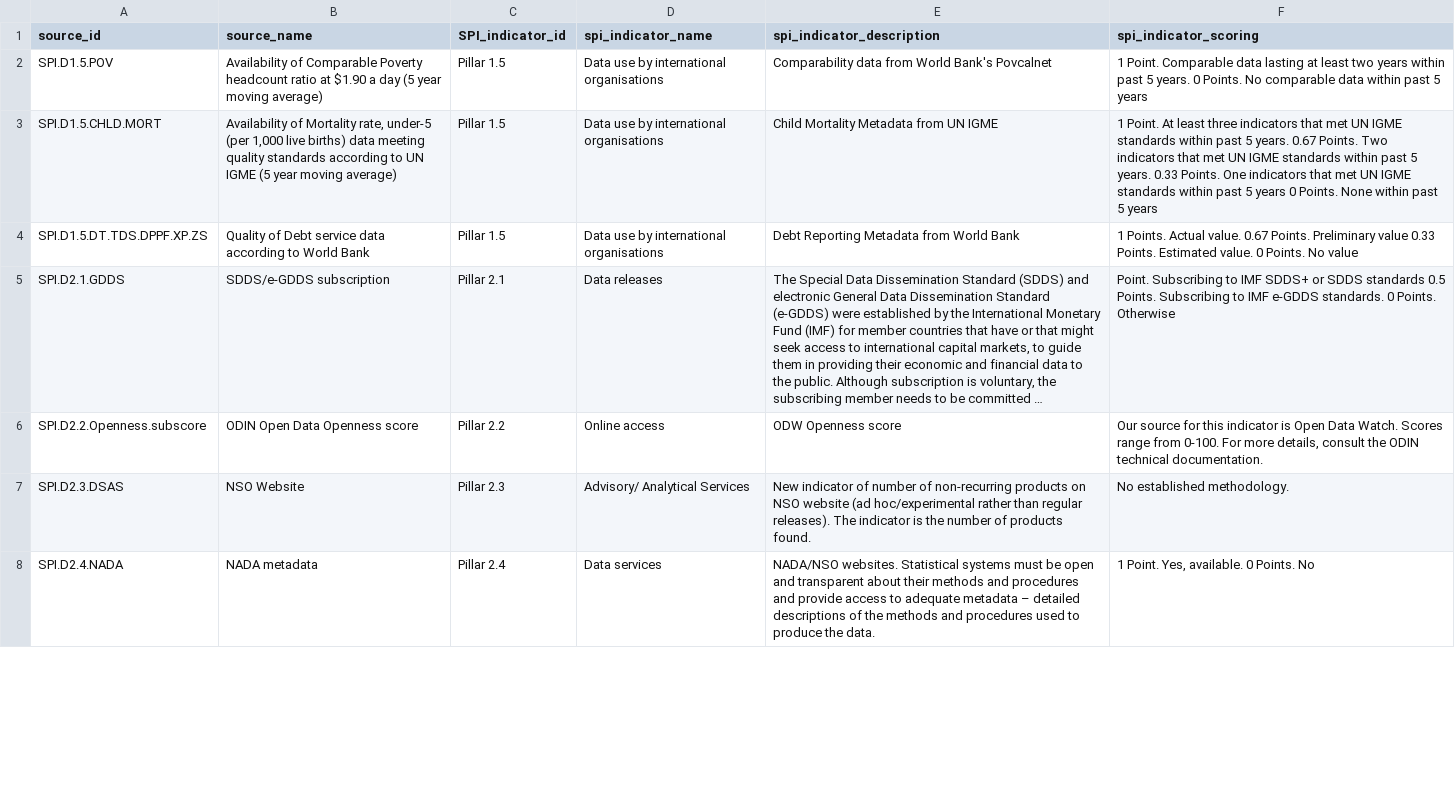
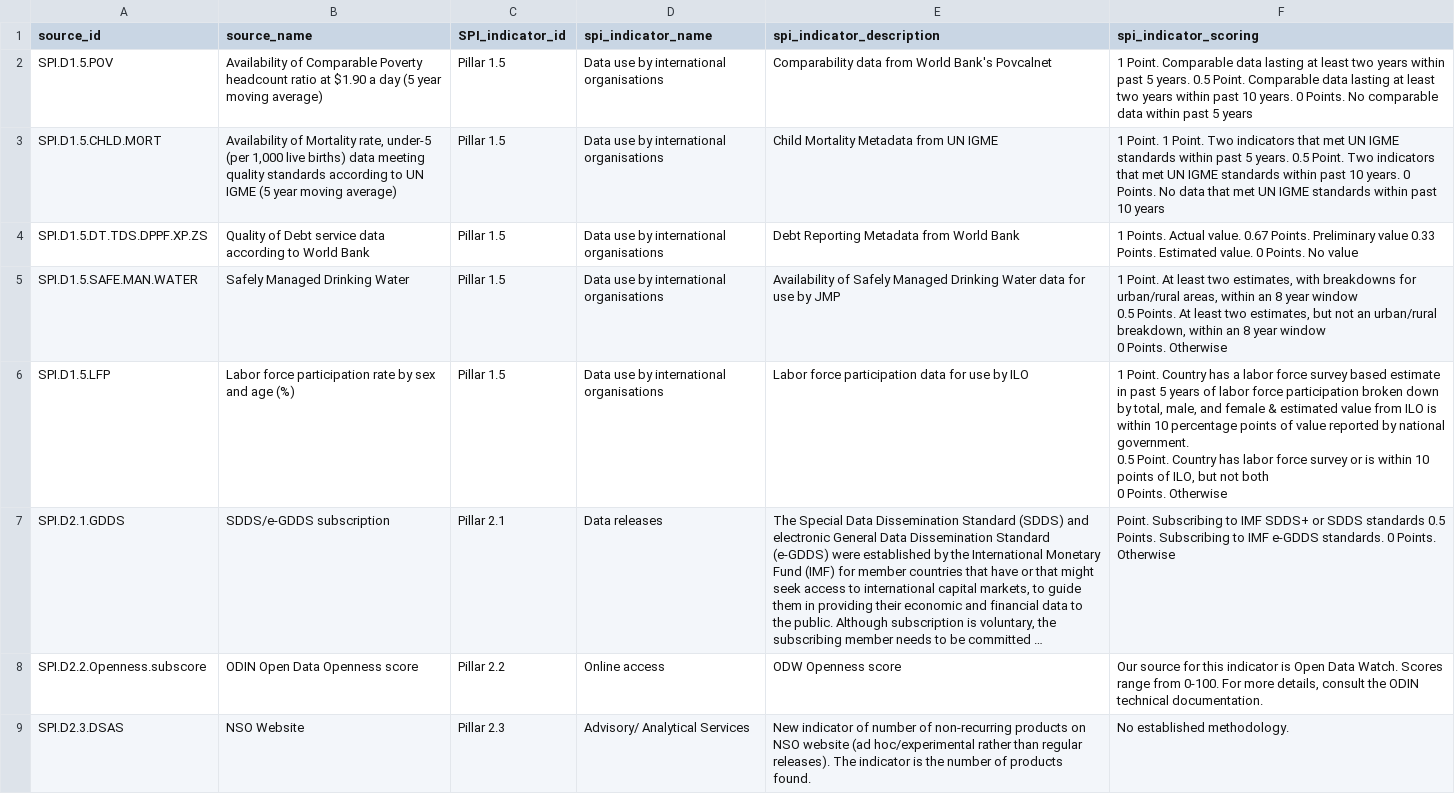
Before and after one commit to worldbank/SPI, a CSV file: SPI_data_viz/SPI_dimensions_sources.csv, drawn as a sheet; only a part is shown; the shorter side is filled out with more unchanged rows; long unchanged cells end in …; ↵ is a line break in a cell; the diff covers the shown part only; the diff names each change by its address in the sheet, - before the commit and + after, or states it on an @@ line.

```diff
--- a/SPI_data_viz/SPI_dimensions_sources.csv
+++ b/SPI_data_viz/SPI_dimensions_sources.csv
-F2 (spi_indicator_scoring): …5 years. 0 Points.…
+F2 (spi_indicator_scoring): …5 years. 0.5 Point. Comparable data lasting at least two years within past 10 years. 0 Points.…
-F3 (spi_indicator_scoring): 1 Point. At least three indicators that met UN IGME standards within past 5 years. 0.67 Points. Two indicators that met UN IGME standards within past 5 years. 0.33 Points. One indicators that met UN IGME standards within past 5 years 0 Points. None within past 5 years
+F3 (spi_indicator_scoring): 1 Point. 1 Point. Two indicators that met UN IGME standards within past 5 years. 0.5 Point. Two indicators that met UN IGME standards within past 10 years. 0 Points. No data that met UN IGME standards within past 10 years
+row 5: SPI.D1.5.SAFE.MAN.WATER | Safely Managed Drinking Water | Pillar 1.5 | Data use by international organisations | Availability of Safely Managed Drinking Water data for use by JMP | 1 Point. At least two estimates, with breakdowns for urban/rural areas, within an 8 year window ↵ 0.5 Points. At least two estimates, but not an urban/rural breakdown, within an 8 year window ↵ 0 Points. Otherwise
+row 6: SPI.D1.5.LFP | Labor force participation rate by sex and age (%) | Pillar 1.5 | Data use by international organisations | Labor force participation data for use by ILO | 1 Point. Country has a labor force survey based estimate in past 5 years of labor force participation broken down by total, male, and female & estimated value from ILO is within 10 percentage points of value reported by national government. ↵ 0.5 Point. Country has labor force survey or is within 10 points of ILO, but not both ↵ 0 Points. Otherwise
```
Also changed, not shown: 34 edited cells elsewhere in this file, 01_raw_data/metadata/SPI_dimensions_sources.csv, 03_output_data/SPI_index.csv, 9 other files.
